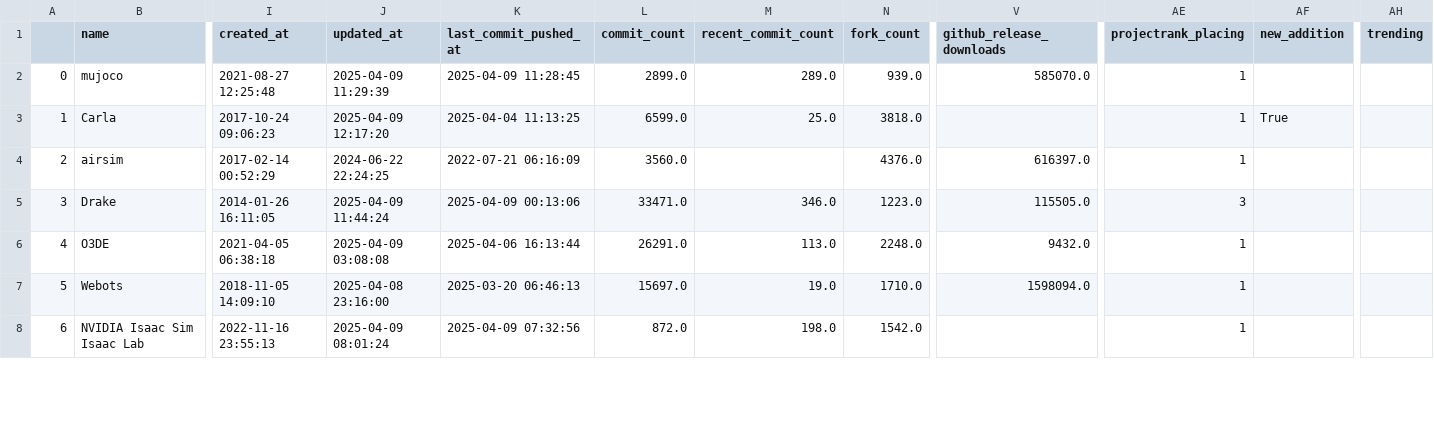
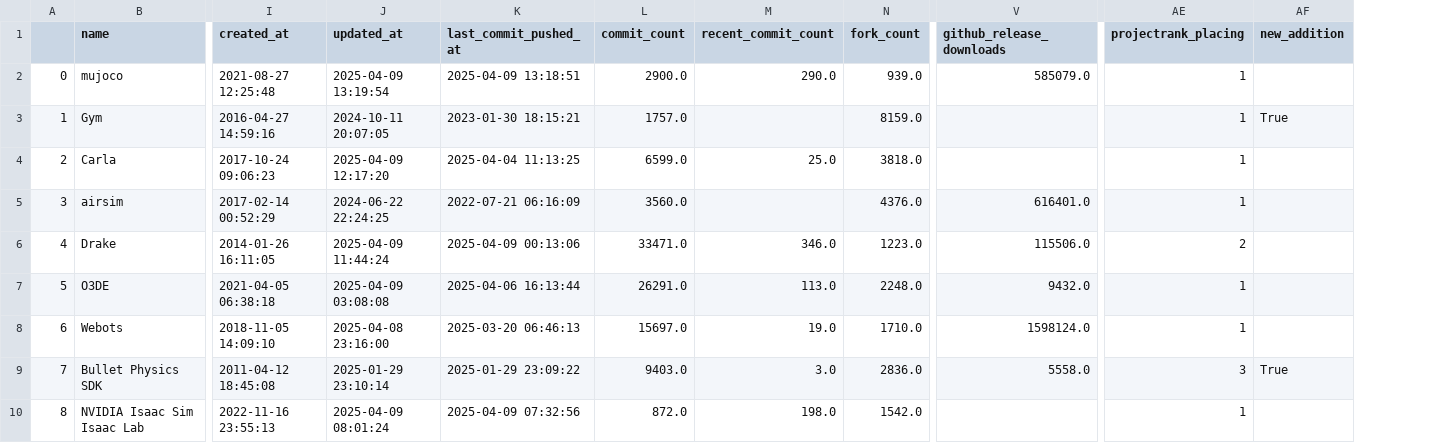
Before and after one commit to knmcguire/best-of-robot-simulators, a CSV file: history/2025-04-09_projects.csv, drawn as a sheet; only a part is shown, gaps mark what is left out; removed rows and columns are numbered as before the commit, all else as after; rows hold the shown columns only; the diff covers the shown part only; the diff names each change by its address in the sheet, - before the commit and + after, or states it on an @@ line.

```diff
--- a/history/2025-04-09_projects.csv
+++ b/history/2025-04-09_projects.csv
-column AH (trending), empty
-J2 (updated_at): 2025-04-09 11:29:39
+J2 (updated_at): 2025-04-09 13:19:54
-K2 (last_commit_pushed_at): 2025-04-09 11:28:45
+K2 (last_commit_pushed_at): 2025-04-09 13:18:51
-L2 (commit_count): 2899.0
+L2 (commit_count): 2900.0
-M2 (recent_commit_count): 289.0
+M2 (recent_commit_count): 290.0
-V2 (github_release_downloads): 585070.0
+V2 (github_release_downloads): 585079.0
+row 3: 1 | Gym | 2016-04-27 14:59:16 | 2024-10-11 20:07:05 | 2023-01-30 18:15:21 | 1757.0 |  | 8159.0 |  | 1 | True
@@ column A renumbered between rows 4 and 34 @@
-AF4 (new_addition): True
+AF4 (new_addition): (empty)
-V5 (github_release_downloads): 616397.0
+V5 (github_release_downloads): 616401.0
-V6 (github_release_downloads): 115505.0
+V6 (github_release_downloads): 115506.0
-AE6 (projectrank_placing): 3
+AE6 (projectrank_placing): 2
-V8 (github_release_downloads): 1598094.0
+V8 (github_release_downloads): 1598124.0
+row 9: 7 | Bullet Physics SDK | 2011-04-12 18:45:08 | 2025-01-29 23:10:14 | 2025-01-29 23:09:22 | 9403.0 | 3.0 | 2836.0 | 5558.0 | 3 | True
```
Also changed, not shown: 4 added rows and 2 edited cells elsewhere in this file, 3 other files.
